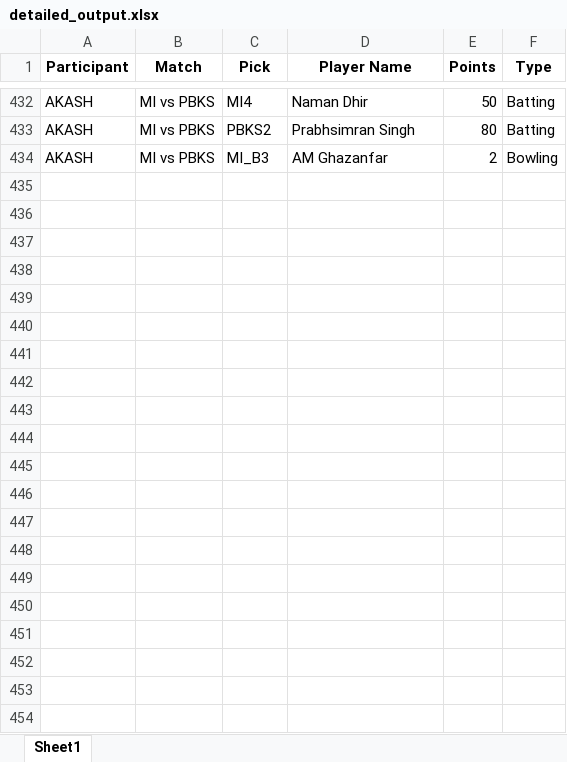
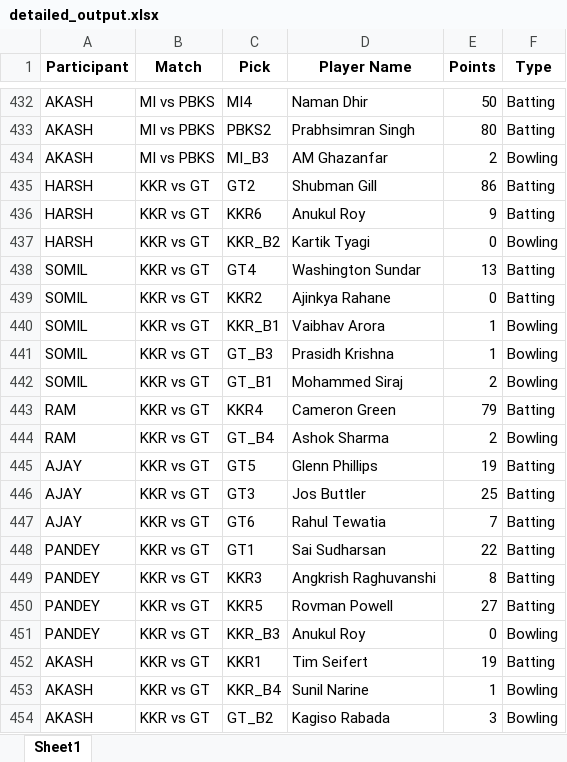
Before and after one commit to Kothariakash/ipl-party-dashboard, an Excel workbook: detailed_output.xlsx, sheet Sheet1, drawn as a sheet; only a part is shown, gaps mark what is left out; values as stored, in another font and other column widths than the file's, no borders; the diff names each change by its address in the sheet, - before the commit and + after, or states it on an @@ line.

```diff
--- a/detailed_output.xlsx (sheet Sheet1)
+++ b/detailed_output.xlsx (sheet Sheet1)
+row 435: HARSH | KKR vs GT | GT2 | Shubman Gill | 86 | Batting
+row 436: HARSH | KKR vs GT | KKR6 | Anukul Roy | 9 | Batting
+row 437: HARSH | KKR vs GT | KKR_B2 | Kartik Tyagi | 0 | Bowling
+row 438: SOMIL | KKR vs GT | GT4 | Washington Sundar | 13 | Batting
+row 439: SOMIL | KKR vs GT | KKR2 | Ajinkya Rahane | 0 | Batting
+row 440: SOMIL | KKR vs GT | KKR_B1 | Vaibhav Arora | 1 | Bowling
+row 441: SOMIL | KKR vs GT | GT_B3 | Prasidh Krishna | 1 | Bowling
+row 442: SOMIL | KKR vs GT | GT_B1 | Mohammed Siraj | 2 | Bowling
+row 443: RAM | KKR vs GT | KKR4 | Cameron Green | 79 | Batting
+row 444: RAM | KKR vs GT | GT_B4 | Ashok Sharma | 2 | Bowling
+row 445: AJAY | KKR vs GT | GT5 | Glenn Phillips | 19 | Batting
+row 446: AJAY | KKR vs GT | GT3 | Jos Buttler | 25 | Batting
+row 447: AJAY | KKR vs GT | GT6 | Rahul Tewatia | 7 | Batting
+row 448: PANDEY | KKR vs GT | GT1 | Sai Sudharsan | 22 | Batting
+row 449: PANDEY | KKR vs GT | KKR3 | Angkrish Raghuvanshi | 8 | Batting
+row 450: PANDEY | KKR vs GT | KKR5 | Rovman Powell | 27 | Batting
+row 451: PANDEY | KKR vs GT | KKR_B3 | Anukul Roy | 0 | Bowling
+row 452: AKASH | KKR vs GT | KKR1 | Tim Seifert | 19 | Batting
+row 453: AKASH | KKR vs GT | KKR_B4 | Sunil Narine | 1 | Bowling
+row 454: AKASH | KKR vs GT | GT_B2 | Kagiso Rabada | 3 | Bowling
```
Also changed, not shown: final_output.xlsx, 1 other file.
